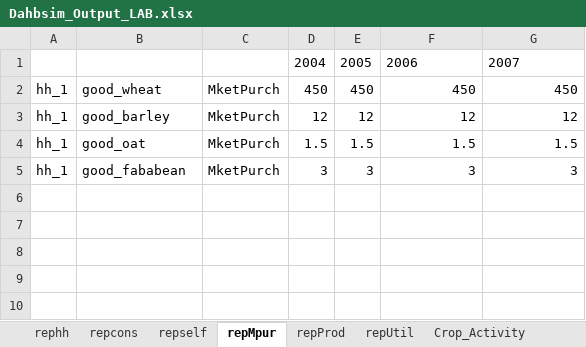
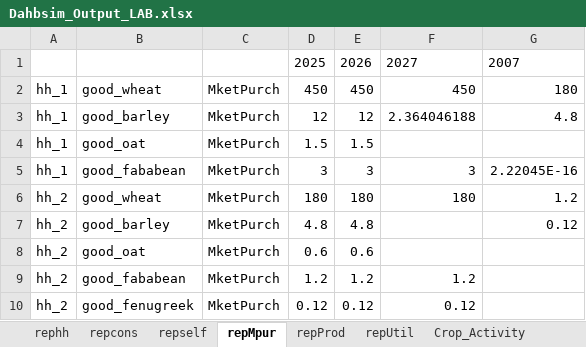
Before and after one commit to CuilleretM/DHABSIM_bioph, an Excel workbook: Dahbsim_Output_LAB.xlsx, sheet repMpur, drawn as a sheet; values as stored, in another font and other column widths than the file's, no borders; removed rows and columns are numbered as before the commit, all else as after; the diff names each change by its address in the sheet, - before the commit and + after, or states it on an @@ line.

```diff
--- a/Dahbsim_Output_LAB.xlsx (sheet repMpur)
+++ b/Dahbsim_Output_LAB.xlsx (sheet repMpur)
-row 1:  |  |  | 2004 | 2005 | 2006 | 2007
+row 1:  |  |  | 2025 | 2026 | 2027 | 2007
-G2: 450
+G2: 180
-F3: 12
+F3: 2.364046188
-G3: 12
+G3: 4.8
-F4: 1.5
+F4: (empty)
-G4: 1.5
+G4: (empty)
-G5: 3
+G5: 2.22045E-16
+row 6: hh_2 | good_wheat | MketPurch | 180 | 180 | 180 | 1.2
+row 7: hh_2 | good_barley | MketPurch | 4.8 | 4.8 |  | 0.12
+row 8: hh_2 | good_oat | MketPurch | 0.6 | 0.6
+row 9: hh_2 | good_fababean | MketPurch | 1.2 | 1.2 | 1.2
+row 10: hh_2 | good_fenugreek | MketPurch | 0.12 | 0.12 | 0.12
```
Also changed, not shown: sheet DR_Start, sheet DR_End, sheet Crop_Yield, sheet N_Stress, sheet KS_Avg, sheet Irrigation, 39 more sheets, other sheet tabs, Dahbsim_Output_DIV.xlsx, Dahbsim_Output_GHG.xlsx, 21 other files.
